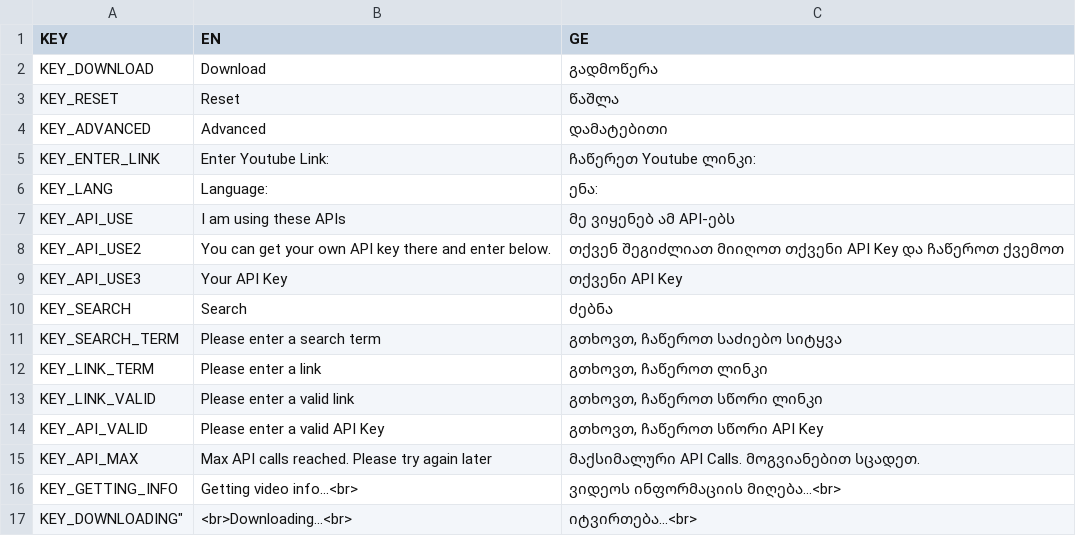
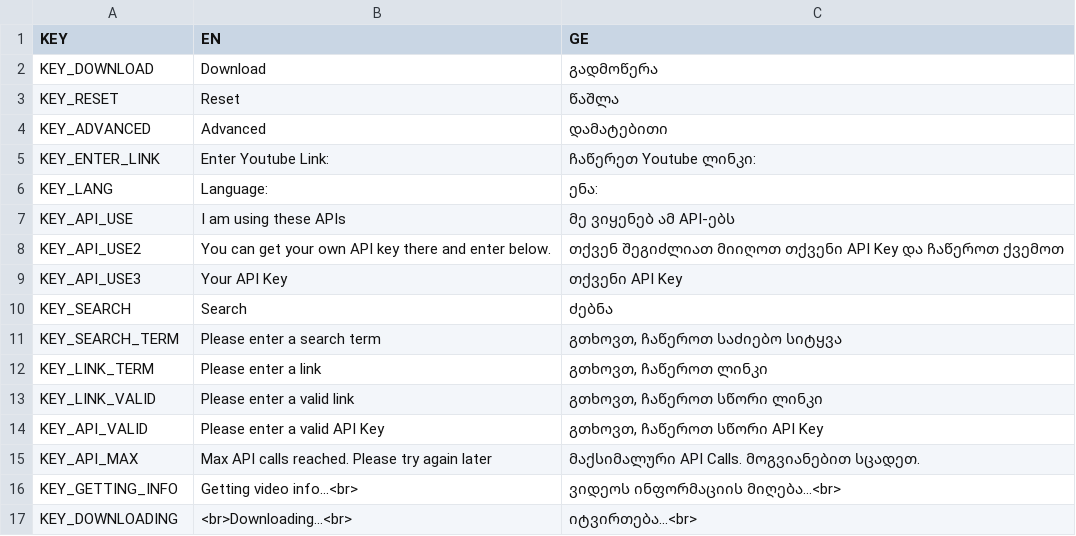
Before and after one commit to Makrine/YTD, a CSV file: localization.csv, drawn as a sheet.

Commit message:
fix KEY_DOWNLOADING

```diff
--- a/localization.csv
+++ b/localization.csv
@@ -16,2 +16,2 @@ KEY_API_MAX,"Max API calls reached. Please try again later","მაქსიმ
 KEY_GETTING_INFO,"Getting video info...<br>","ვიდეოს ინფორმაციის მიღება...<br>"
-KEY_DOWNLOADING","<br>Downloading...<br>","იტვირთება...<br>"
+KEY_DOWNLOADING,"<br>Downloading...<br>","იტვირთება...<br>"
```
